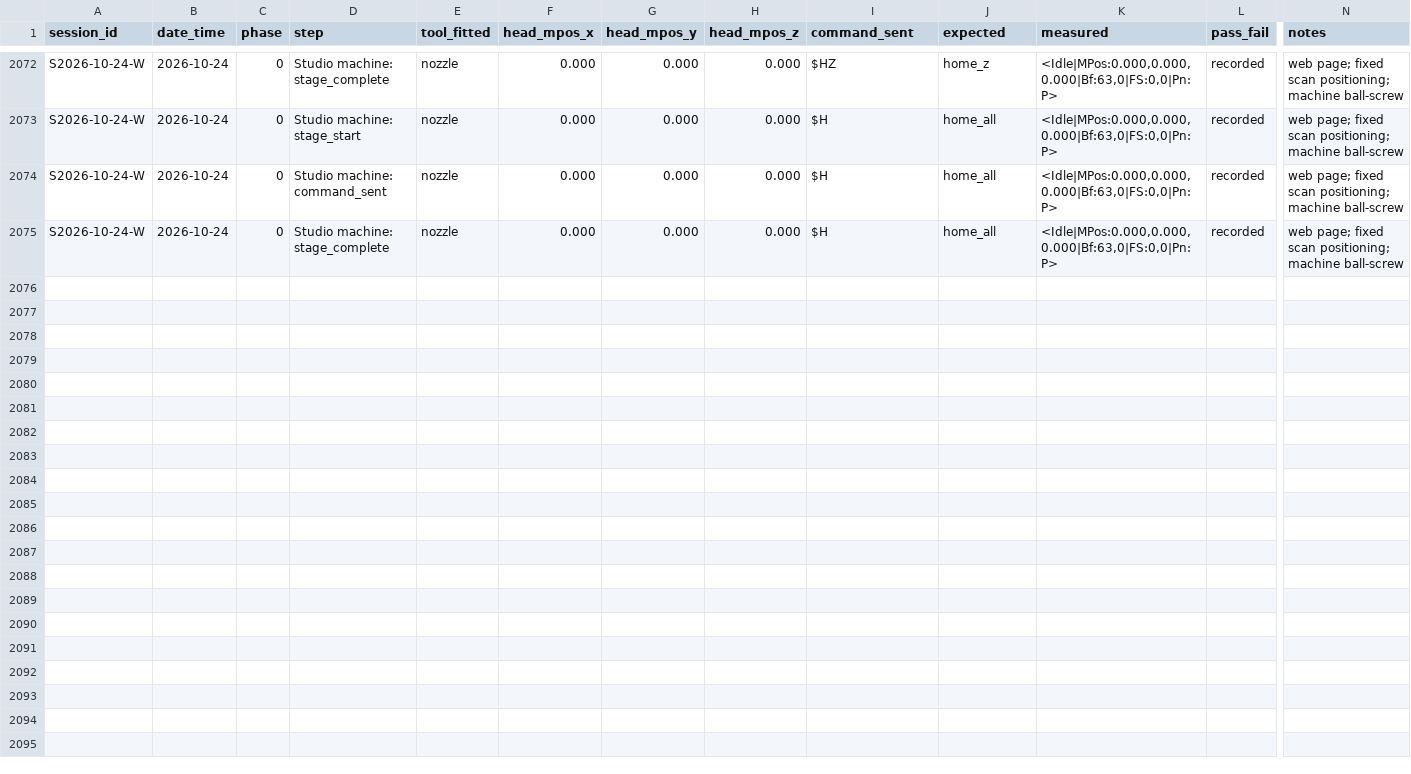
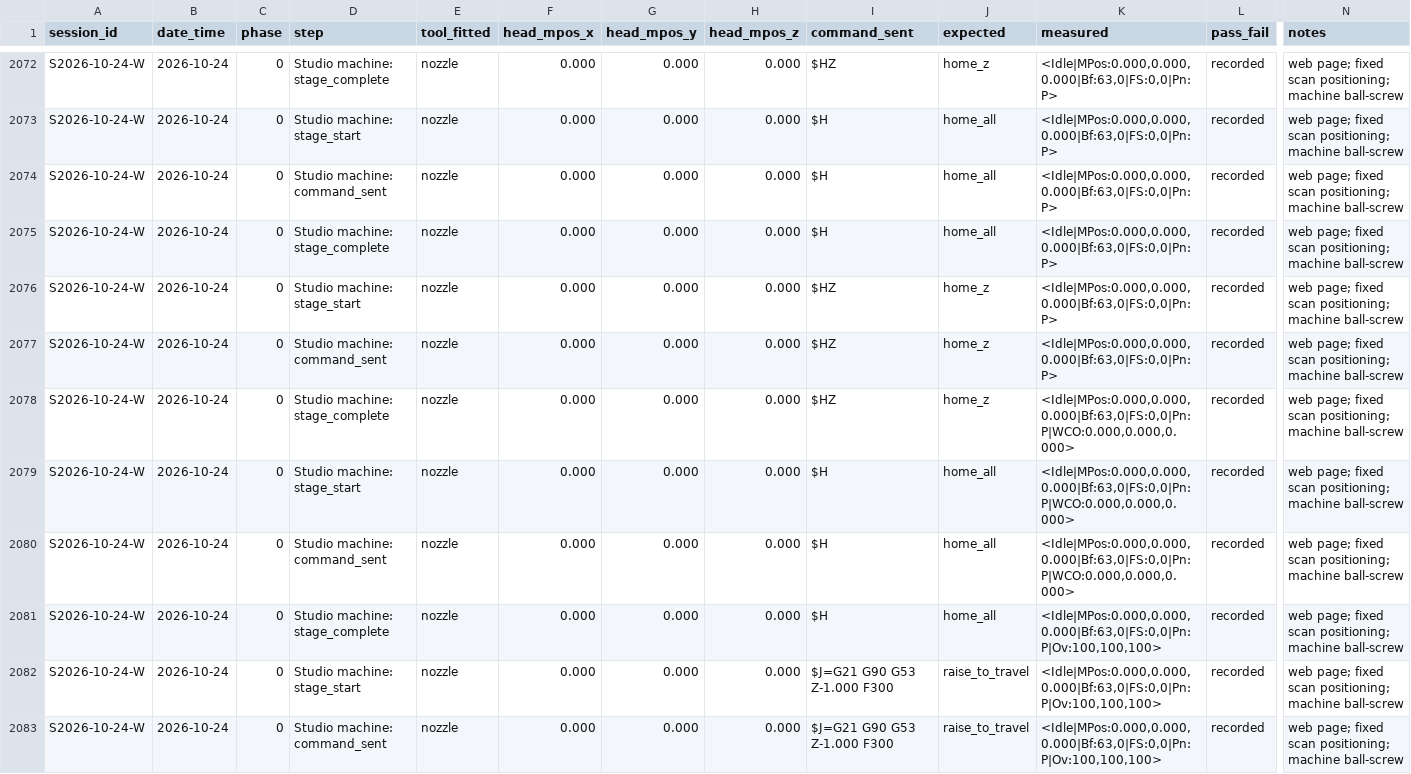
Before and after one commit to businessforkambojenterprises-lgtm/henna-program, a CSV file: validation_log_S2026-10-05-A.csv, drawn as a sheet; only a part is shown, gaps mark what is left out; rows hold the shown columns only; the diff covers the shown part only; the diff names each change by its address in the sheet, - before the commit and + after, or states it on an @@ line.

```diff
--- a/validation_log_S2026-10-05-A.csv
+++ b/validation_log_S2026-10-05-A.csv
+row 2076: S2026-10-24-W | 2026-10-24 | 0 | Studio machine: stage_start | nozzle | 0.000 | 0.000 | 0.000 | $HZ | home_z | <Idle|MPos:0.000,0.000,0.000|Bf:63,0|FS:0,0|Pn:P> | recorded | web page; fixed scan positioning; machine ball-screw
+row 2077: S2026-10-24-W | 2026-10-24 | 0 | Studio machine: command_sent | nozzle | 0.000 | 0.000 | 0.000 | $HZ | home_z | <Idle|MPos:0.000,0.000,0.000|Bf:63,0|FS:0,0|Pn:P> | recorded | web page; fixed scan positioning; machine ball-screw
+row 2078: S2026-10-24-W | 2026-10-24 | 0 | Studio machine: stage_complete | nozzle | 0.000 | 0.000 | 0.000 | $HZ | home_z | <Idle|MPos:0.000,0.000,0.000|Bf:63,0|FS:0,0|Pn:P|WCO:0.000,0.000,0.000> | recorded | web page; fixed scan positioning; machine ball-screw
+row 2079: S2026-10-24-W | 2026-10-24 | 0 | Studio machine: stage_start | nozzle | 0.000 | 0.000 | 0.000 | $H | home_all | <Idle|MPos:0.000,0.000,0.000|Bf:63,0|FS:0,0|Pn:P|WCO:0.000,0.000,0.000> | recorded | web page; fixed scan positioning; machine ball-screw
+row 2080: S2026-10-24-W | 2026-10-24 | 0 | Studio machine: command_sent | nozzle | 0.000 | 0.000 | 0.000 | $H | home_all | <Idle|MPos:0.000,0.000,0.000|Bf:63,0|FS:0,0|Pn:P|WCO:0.000,0.000,0.000> | recorded | web page; fixed scan positioning; machine ball-screw
+row 2081: S2026-10-24-W | 2026-10-24 | 0 | Studio machine: stage_complete | nozzle | 0.000 | 0.000 | 0.000 | $H | home_all | <Idle|MPos:0.000,0.000,0.000|Bf:63,0|FS:0,0|Pn:P|Ov:100,100,100> | recorded | web page; fixed scan positioning; machine ball-screw
+row 2082: S2026-10-24-W | 2026-10-24 | 0 | Studio machine: stage_start | nozzle | 0.000 | 0.000 | 0.000 | $J=G21 G90 G53 Z-1.000 F300 | raise_to_travel | <Idle|MPos:0.000,0.000,0.000|Bf:63,0|FS:0,0|Pn:P|Ov:100,100,100> | recorded | web page; fixed scan positioning; machine ball-screw
+row 2083: S2026-10-24-W | 2026-10-24 | 0 | Studio machine: command_sent | nozzle | 0.000 | 0.000 | 0.000 | $J=G21 G90 G53 Z-1.000 F300 | raise_to_travel | <Idle|MPos:0.000,0.000,0.000|Bf:63,0|FS:0,0|Pn:P|Ov:100,100,100> | recorded | web page; fixed scan positioning; machine ball-screw
```
Also changed, not shown: 7 added rows elsewhere in this file.
